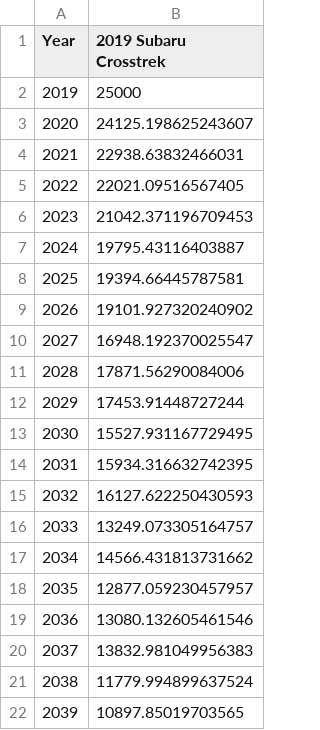
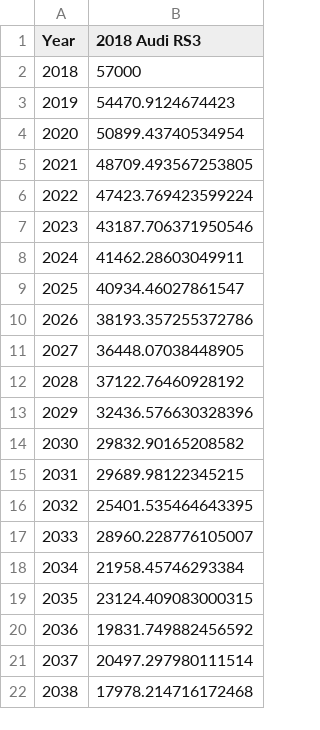
Before and after one commit to RiddhRam/matplotlib, a CSV file: table_data.csv, drawn as a sheet.

```diff
--- a/table_data.csv
+++ b/table_data.csv
@@ -1,22 +1,22 @@
-Year,2019 Subaru Crosstrek
-2019,25000
-2020,24125.198625243607
-2021,22938.63832466031
-2022,22021.09516567405
-2023,21042.371196709453
-2024,19795.43116403887
-2025,19394.66445787581
-2026,19101.927320240902
-2027,16948.192370025547
-2028,17871.56290084006
-2029,17453.91448727244
-2030,15527.931167729495
-2031,15934.316632742395
-2032,16127.622250430593
-2033,13249.073305164757
-2034,14566.431813731662
-2035,12877.059230457957
-2036,13080.132605461546
-2037,13832.981049956383
-2038,11779.994899637524
-2039,10897.85019703565
+Year,2018 Audi RS3
+2018,57000
+2019,54470.9124674423
+2020,50899.43740534954
+2021,48709.493567253805
+2022,47423.769423599224
+2023,43187.706371950546
+2024,41462.28603049911
+2025,40934.46027861547
+2026,38193.357255372786
+2027,36448.07038448905
+2028,37122.76460928192
+2029,32436.576630328396
+2030,29832.90165208582
+2031,29689.98122345215
+2032,25401.535464643395
+2033,28960.228776105007
+2034,21958.45746293384
+2035,23124.409083000315
+2036,19831.749882456592
+2037,20497.297980111514
+2038,17978.214716172468
```
Also changed, not shown: x_interp.csv, y1_interp.csv, 15 other files.
